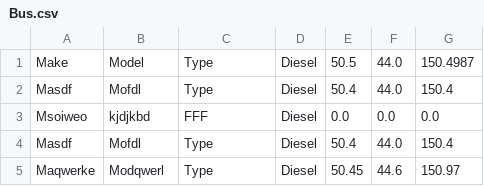
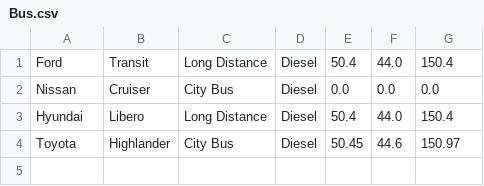
Before and after one commit to tanghereen/BusProject, a CSV file: Project/Bus/Bus.csv, drawn as a sheet.

```diff
--- a/Project/Bus/Bus.csv
+++ b/Project/Bus/Bus.csv
@@ -1,5 +1,4 @@
-Make, Model, Type, Diesel, 50.5, 44.0, 150.4987
-Masdf, Mofdl, Type, Diesel, 50.4, 44.0, 150.4
-Msoiweo, kjdjkbd, FFF, Diesel, 0.0, 0.0, 0.0
-Masdf, Mofdl, Type, Diesel, 50.4, 44.0, 150.4
-Maqwerke, Modqwerl, Type, Diesel, 50.45, 44.6, 150.97
+Ford, Transit, Long Distance, Diesel, 50.4, 44.0, 150.4
+Nissan, Cruiser, City Bus, Diesel, 0.0, 0.0, 0.0
+Hyundai, Libero, Long Distance, Diesel, 50.4, 44.0, 150.4
+Toyota, Highlander, City Bus, Diesel, 50.45, 44.6, 150.97
```
Also changed, not shown: 2 other files.
